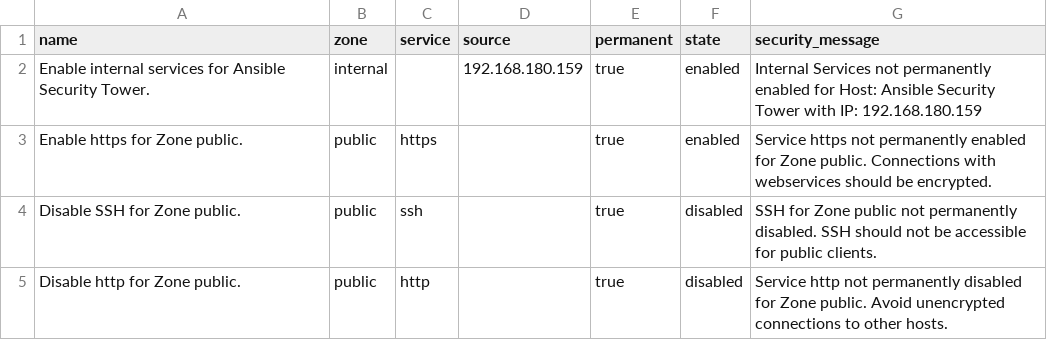
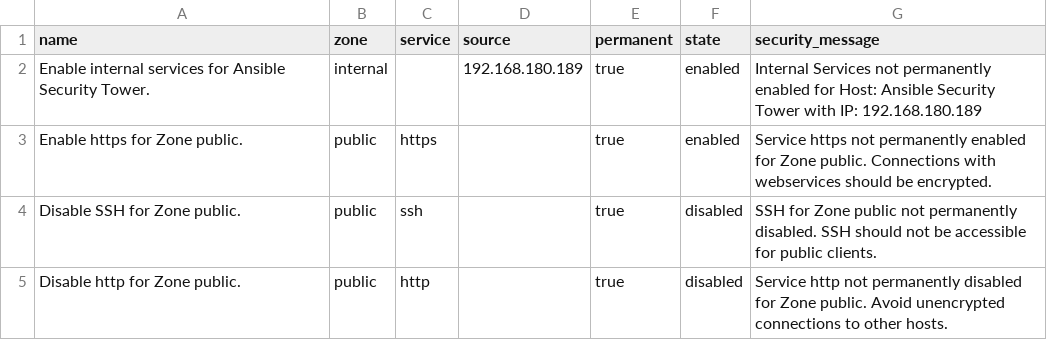
Before and after one commit to student921/Ansible, a CSV file: firewalld/policies.csv, drawn as a sheet.

Commit message:
Update policies.csv

```diff
--- a/firewalld/policies.csv
+++ b/firewalld/policies.csv
@@ -1,3 +1,3 @@
 name,zone,service,source,permanent,state,security_message
-Enable internal services for Ansible Security Tower.,internal,,192.168.180.159,true,enabled,Internal Services not permanently enabled for Host: Ansible Security Tower with IP: 192.168.180.159
+Enable internal services for Ansible Security Tower.,internal,,192.168.180.189,true,enabled,Internal Services not permanently enabled for Host: Ansible Security Tower with IP: 192.168.180.189
 Enable https for Zone public.,public,https,,true,enabled,Service https not permanently enabled for Zone public. Connections with webservices should be encrypted.
```
